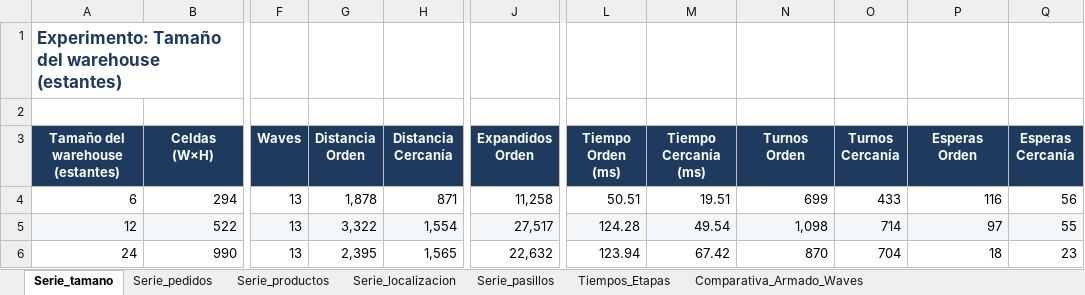
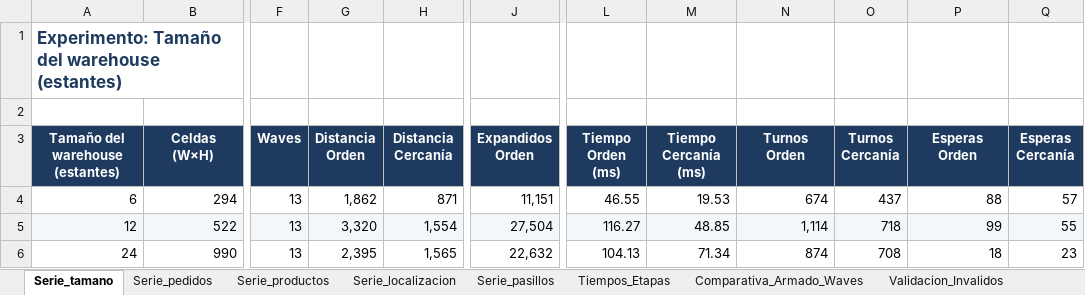
Before and after one commit to exespartan32/Algoritmos2_proyecto_final, an Excel workbook: docs/experimentos/resultados.xlsx, sheet Serie_tamano, drawn as a sheet; only a part is shown, gaps mark what is left out; values as stored, in another font and other column widths than the file's, no borders; charts and pictures not drawn; the diff names each change by its address in the sheet, - before the commit and + after, or states it on an @@ line.

Commit message:
Experimentos con escenarios invalidos

```diff
--- a/docs/experimentos/resultados.xlsx (sheet Serie_tamano)
+++ b/docs/experimentos/resultados.xlsx (sheet Serie_tamano)
+sheet tab: Validacion_Invalidos
-G4 (Distancia Orden): 1,878
+G4 (Distancia Orden): 1,862
-J4 (Expandidos Orden): 11,258
+J4 (Expandidos Orden): 11,151
-L4 (Tiempo Orden (ms)): 50.51
+L4 (Tiempo Orden (ms)): 46.55
-M4 (Tiempo Cercanía (ms)): 19.51
+M4 (Tiempo Cercanía (ms)): 19.53
-N4 (Turnos Orden): 699
+N4 (Turnos Orden): 674
-O4 (Turnos Cercanía): 433
+O4 (Turnos Cercanía): 437
-P4 (Esperas Orden): 116
+P4 (Esperas Orden): 88
-Q4 (Esperas Cercanía): 56
+Q4 (Esperas Cercanía): 57
-G5 (Distancia Orden): 3,322
+G5 (Distancia Orden): 3,320
-J5 (Expandidos Orden): 27,517
+J5 (Expandidos Orden): 27,504
-L5 (Tiempo Orden (ms)): 124.28
+L5 (Tiempo Orden (ms)): 116.27
-M5 (Tiempo Cercanía (ms)): 49.54
+M5 (Tiempo Cercanía (ms)): 48.85
-N5 (Turnos Orden): 1,098
+N5 (Turnos Orden): 1,114
-O5 (Turnos Cercanía): 714
+O5 (Turnos Cercanía): 718
-P5 (Esperas Orden): 97
+P5 (Esperas Orden): 99
-L6 (Tiempo Orden (ms)): 123.94
+L6 (Tiempo Orden (ms)): 104.13
-M6 (Tiempo Cercanía (ms)): 67.42
+M6 (Tiempo Cercanía (ms)): 71.34
-N6 (Turnos Orden): 870
+N6 (Turnos Orden): 874
-O6 (Turnos Cercanía): 704
+O6 (Turnos Cercanía): 708
```
Also changed, not shown: sheet Tiempos_Etapas, sheet Comparativa_Armado_Waves, sheet Serie_productos, sheet Serie_pasillos, sheet Serie_localizacion, sheet Serie_pedidos, 21 other files.
